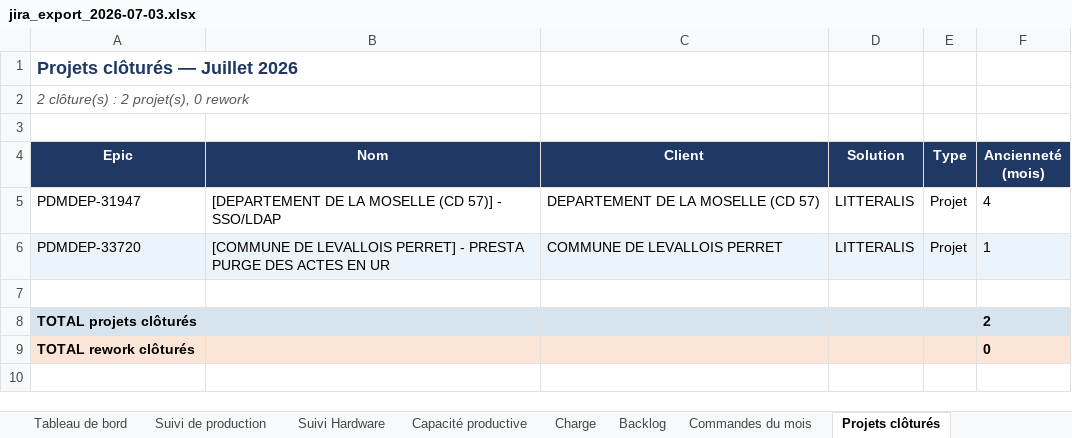
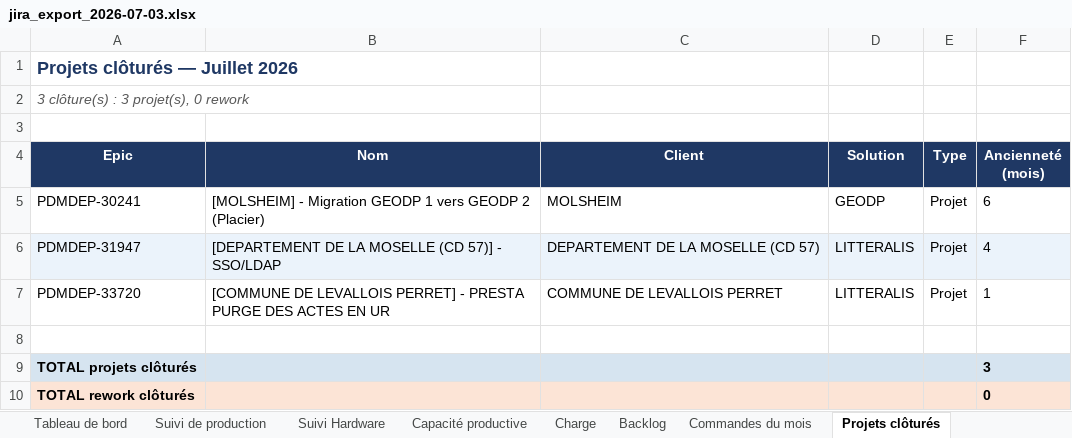
Before and after one commit to MathildePanierDelivery/jira-export, an Excel workbook: jira_export_2026-07-03.xlsx, sheet Projets clôturés, drawn as a sheet; values as stored, in another font and other column widths than the file's, no borders; addresses are those after the commit; the diff names each change by its address in the sheet, - before the commit and + after, or states it on an @@ line.

```diff
--- a/jira_export_2026-07-03.xlsx (sheet Projets clôturés)
+++ b/jira_export_2026-07-03.xlsx (sheet Projets clôturés)
-A2 (Epic): 2 clôture(s) : 2 projet(s), 0 rework
+A2 (Epic): 3 clôture(s) : 3 projet(s), 0 rework
+row 5: PDMDEP-30241 | [MOLSHEIM] - Migration GEODP 1 vers GEODP 2 (Placier) | MOLSHEIM | GEODP | Projet | 6
-A6:F6 fill: none
+A6:F6 fill: #EBF3FB
-A7:F7 fill: #EBF3FB
+A7:F7 fill: none
-F9 (Ancienneté (mois)): 2
+F9 (Ancienneté (mois)): 3
```
Also changed, not shown: sheet Suivi de production, sheet Tableau de bord, sheet Backlog, sheet Charge, _historique.xlsx, 5 other files.
